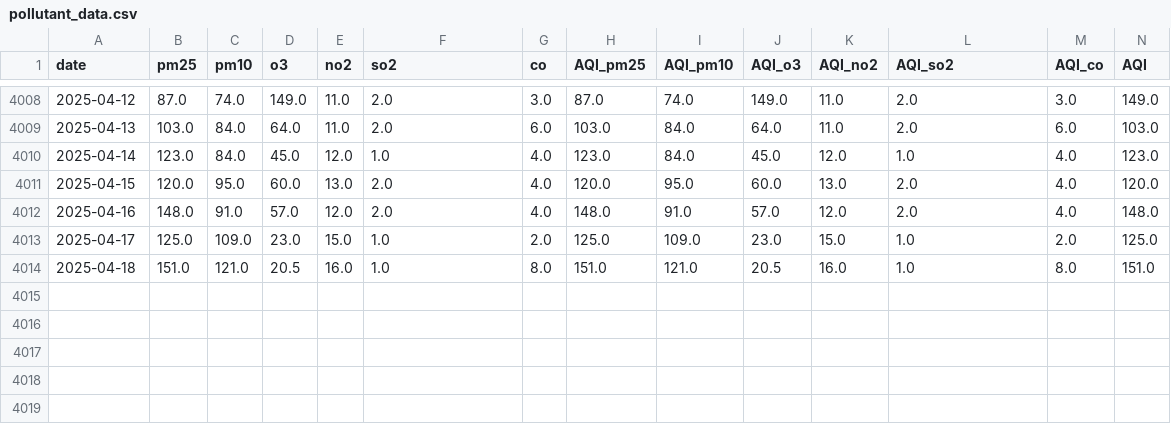
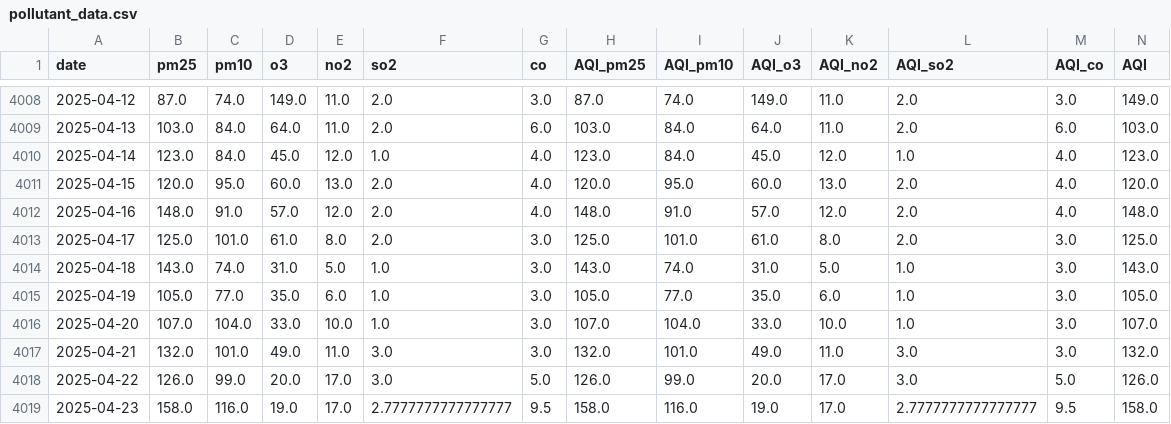
Before and after one commit to ParasSethi737/AQI-Forecasting-Webapp, a CSV file: Backend/datasets/pollutant_data.csv, drawn as a sheet; only a part is shown, gaps mark what is left out; the diff covers the shown part only.

```diff
--- a/Backend/datasets/pollutant_data.csv
+++ b/Backend/datasets/pollutant_data.csv
@@ -4012,3 +4012,8 @@ date,pm25,pm10,o3,no2,so2,co,AQI_pm25,AQI_pm10,AQI_o3,AQI_no2,AQI_so2,AQI_co,AQI
 2025-04-16,148.0,91.0,57.0,12.0,2.0,4.0,148.0,91.0,57.0,12.0,2.0,4.0,148.0
-2025-04-17,125.0,109.0,23.0,15.0,1.0,2.0,125.0,109.0,23.0,15.0,1.0,2.0,125.0
-2025-04-18,151.0,121.0,20.5,16.0,1.0,8.0,151.0,121.0,20.5,16.0,1.0,8.0,151.0
+2025-04-17,125.0,101.0,61.0,8.0,2.0,3.0,125.0,101.0,61.0,8.0,2.0,3.0,125.0
+2025-04-18,143.0,74.0,31.0,5.0,1.0,3.0,143.0,74.0,31.0,5.0,1.0,3.0,143.0
+2025-04-19,105.0,77.0,35.0,6.0,1.0,3.0,105.0,77.0,35.0,6.0,1.0,3.0,105.0
+2025-04-20,107.0,104.0,33.0,10.0,1.0,3.0,107.0,104.0,33.0,10.0,1.0,3.0,107.0
+2025-04-21,132.0,101.0,49.0,11.0,3.0,3.0,132.0,101.0,49.0,11.0,3.0,3.0,132.0
+2025-04-22,126.0,99.0,20.0,17.0,3.0,5.0,126.0,99.0,20.0,17.0,3.0,5.0,126.0
+2025-04-23,158.0,116.0,19.0,17.0,2.7777777777777777,9.5,158.0,116.0,19.0,17.0,2.7777777777777777,9.5,158.0
```
Also changed, not shown: 14 edited cells elsewhere in this file, Backend/datasets/raw_data/mandir-marg, delhi-air-quality.csv, 16 other files.
